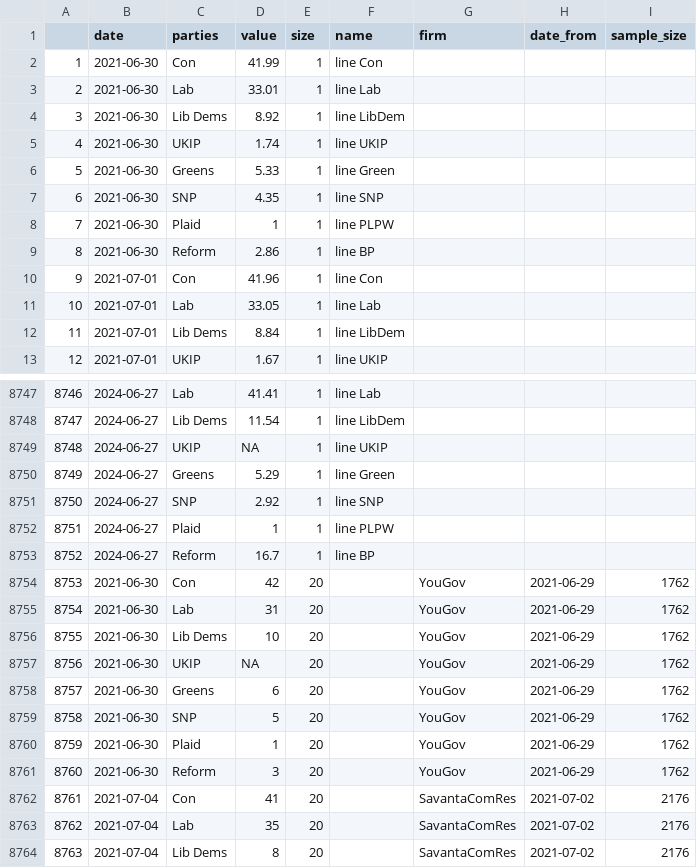
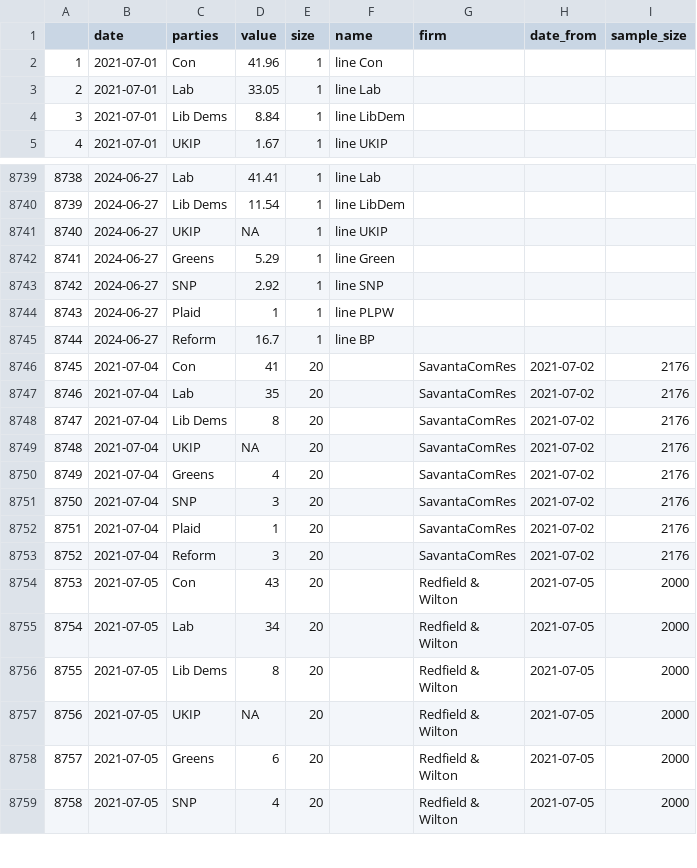
Before and after one commit to vfillis/automated-polling, a CSV file: data/last3Y_polling.csv, drawn as a sheet; only a part is shown, gaps mark what is left out; the shorter side is filled out with more unchanged rows; removed rows and columns are numbered as before the commit, all else as after; the diff names each change by its address in the sheet, - before the commit and + after, or states it on an @@ line.

```diff
--- a/data/last3Y_polling.csv
+++ b/data/last3Y_polling.csv
-row 2: 1 | 2021-06-30 | Con | 41.99 | 1 | line Con
-row 3: 2 | 2021-06-30 | Lab | 33.01 | 1 | line Lab
-row 4: 3 | 2021-06-30 | Lib Dems | 8.92 | 1 | line LibDem
-row 5: 4 | 2021-06-30 | UKIP | 1.74 | 1 | line UKIP
-row 6: 5 | 2021-06-30 | Greens | 5.33 | 1 | line Green
-row 7: 6 | 2021-06-30 | SNP | 4.35 | 1 | line SNP
-row 8: 7 | 2021-06-30 | Plaid | 1 | 1 | line PLPW
-row 9: 8 | 2021-06-30 | Reform | 2.86 | 1 | line BP
@@ column A renumbered from row 2 down @@
-row 8754: 8753 | 2021-06-30 | Con | 42 | 20 |  | YouGov | 2021-06-29 | 1762
-row 8755: 8754 | 2021-06-30 | Lab | 31 | 20 |  | YouGov | 2021-06-29 | 1762
-row 8756: 8755 | 2021-06-30 | Lib Dems | 10 | 20 |  | YouGov | 2021-06-29 | 1762
-row 8757: 8756 | 2021-06-30 | UKIP | NA | 20 |  | YouGov | 2021-06-29 | 1762
-row 8758: 8757 | 2021-06-30 | Greens | 6 | 20 |  | YouGov | 2021-06-29 | 1762
-row 8759: 8758 | 2021-06-30 | SNP | 5 | 20 |  | YouGov | 2021-06-29 | 1762
-row 8760: 8759 | 2021-06-30 | Plaid | 1 | 20 |  | YouGov | 2021-06-29 | 1762
-row 8761: 8760 | 2021-06-30 | Reform | 3 | 20 |  | YouGov | 2021-06-29 | 1762
```
Also changed, not shown: data/approval-rating-UK.csv, data/forest_fires_world.csv.
